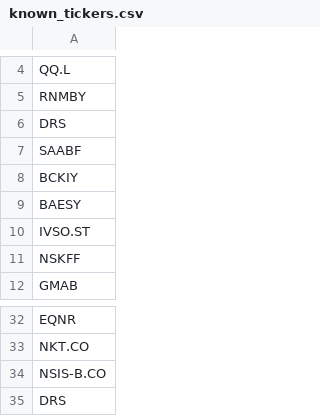
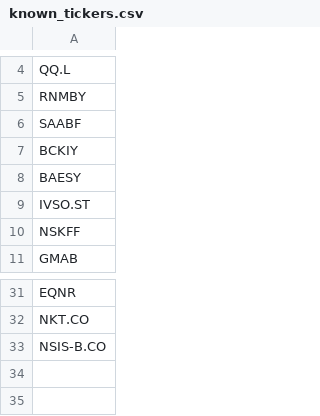
Before and after one commit to P1N60/Uni, a CSV file: VS-Code/Side-Projects/Tabular-deep-learning/Results/known_tickers.csv, drawn as a sheet; only a part is shown, gaps mark what is left out.

Commit message:
update IDMA problem set 3a: update PDF and synctex files for accuracy; modify known_tickers and simple_screener_results CSVs to include new ticker 'TER' and adjust values

```diff
--- a/VS-Code/Side-Projects/Tabular-deep-learning/Results/known_tickers.csv
+++ b/VS-Code/Side-Projects/Tabular-deep-learning/Results/known_tickers.csv
@@ -5,3 +5,2 @@ QQ.L
 RNMBY
-DRS
 SAABF
@@ -34,2 +33 @@ NKT.CO
 NSIS-B.CO
-DRS
```
Also changed, not shown: VS-Code/Side-Projects/Tabular-deep-learning/Results/simple_screener_results.csv, 7 other files.
